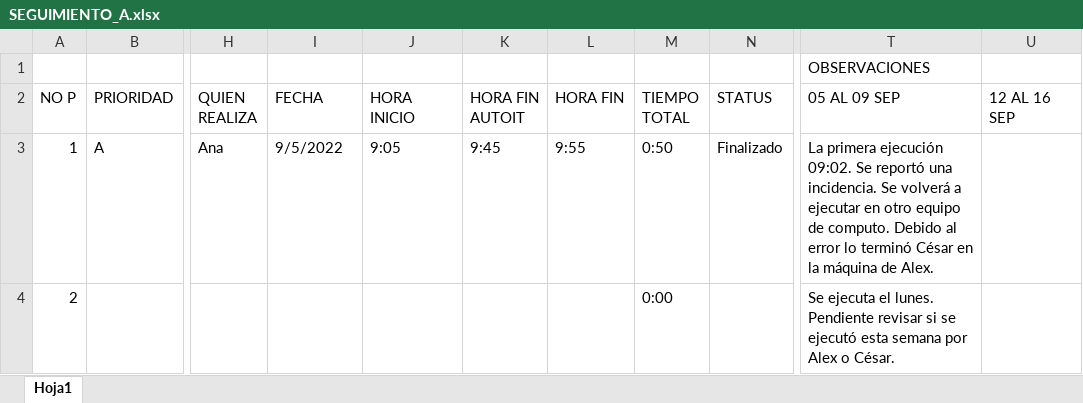
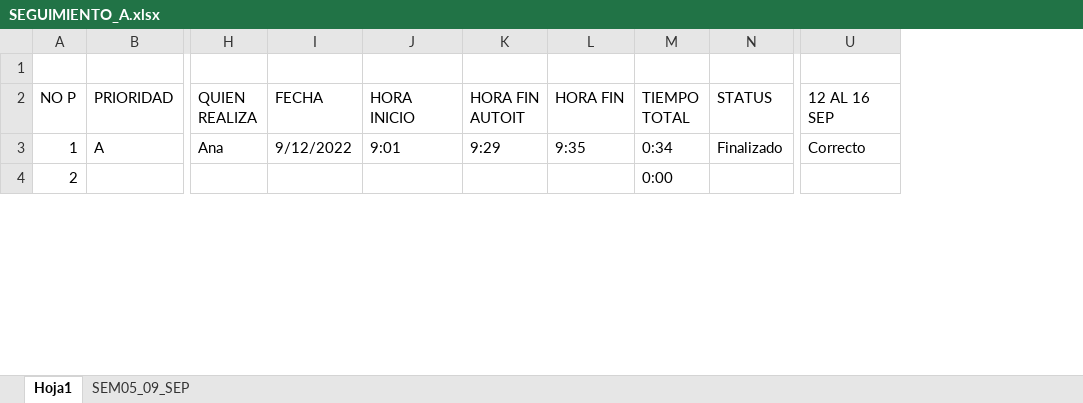
Before and after one commit to re307Desarrollo/DocEjecucionBots, an Excel workbook: SEGUIMIENTO_A.xlsx, sheet Hoja1, drawn as a sheet; only a part is shown, gaps mark what is left out; values as stored, in another font and other column widths than the file's, no cell formats; the diff covers the shown part only; the diff names each change by its address in the sheet, - before the commit and + after, or states it on an @@ line.

Commit message:
Seguimiento
Ana Se hace copia de actividades del dia lunes

```diff
--- a/SEGUIMIENTO_A.xlsx (sheet Hoja1)
+++ b/SEGUIMIENTO_A.xlsx (sheet Hoja1)
+sheet tab: SEM05_09_SEP
@@ column T (05 AL 09 SEP) hidden, row 1: OBSERVACIONES; rows 3-4: La primera ejecución 09:02. Se reportó una incidencia. Se volverá a ejecutar en otro equipo de computo. Debido al error lo terminó César en la máquina de Alex. | Se ejecuta el lunes. Pendiente revisar si se ejecutó esta semana por Alex o César. @@
-I3 (FECHA): 9/5/2022
+I3 (FECHA): 9/12/2022
-J3 (HORA INICIO): 9:05
+J3 (HORA INICIO): 9:01
-K3 (HORA FIN AUTOIT): 9:45
+K3 (HORA FIN AUTOIT): 9:29
-L3 (HORA FIN): 9:55
+L3 (HORA FIN): 9:35
-M3 (TIEMPO TOTAL): 0:50
+M3 (TIEMPO TOTAL): 0:34
-U3 (12 AL 16 SEP): (empty)
+U3 (12 AL 16 SEP): Correcto
```
Also changed, not shown: 273 edited cells elsewhere in this sheet, cell formats, Bitacora Incidencias_A.xlsx.
